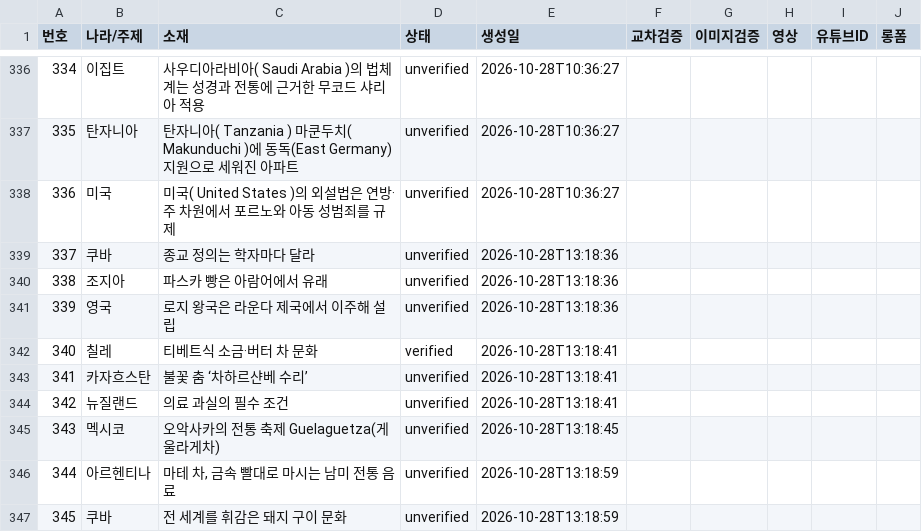
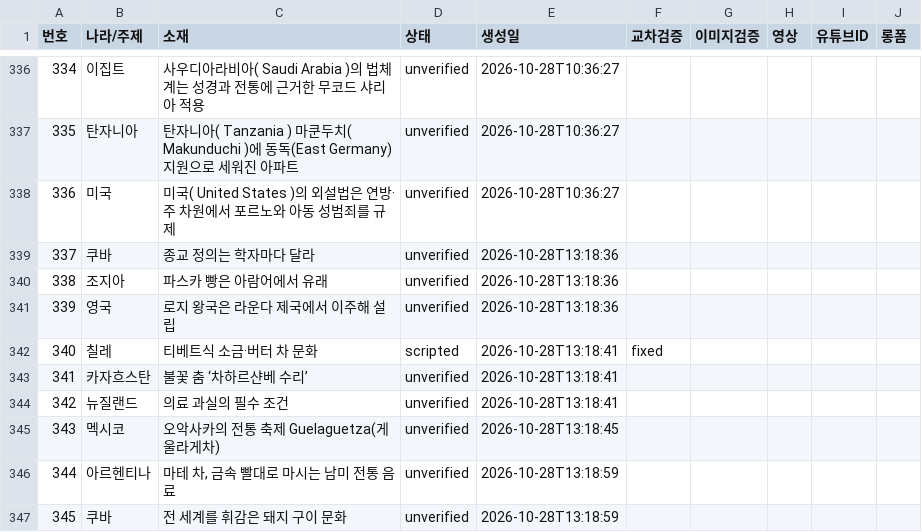
Before and after one commit to gonmau/shorts, a CSV file: history_items.csv, drawn as a sheet; only a part is shown, gaps mark what is left out.

Commit message:
chore: update history_items.csv from PC

```diff
--- a/history_items.csv
+++ b/history_items.csv
@@ -341,3 +341,3 @@
 339,영국,로지 왕국은 라운다 제국에서 이주해 설립,unverified,2026-10-28T13:18:36,,,,,
-340,칠레,티베트식 소금·버터 차 문화,verified,2026-10-28T13:18:41,,,,,
+340,칠레,티베트식 소금·버터 차 문화,scripted,2026-10-28T13:18:41,fixed,,,,
 341,카자흐스탄,불꽃 춤 ‘차하르샨베 수리’,unverified,2026-10-28T13:18:41,,,,,
```
